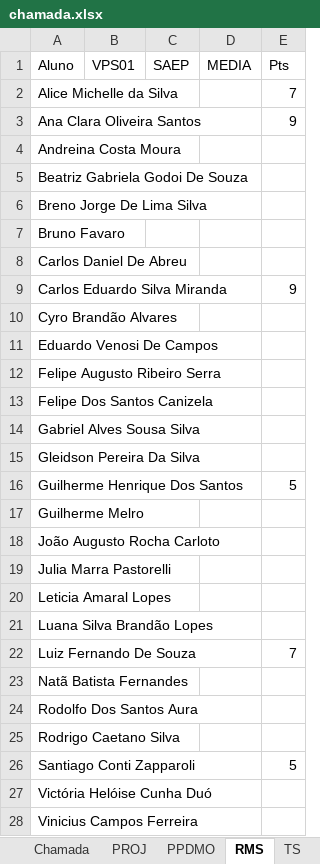
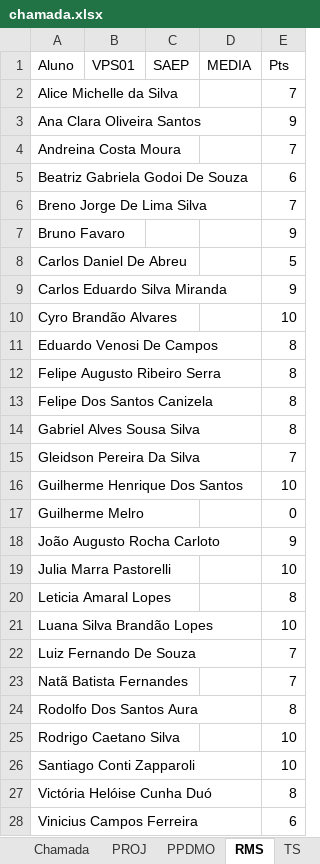
Before and after one commit to Kcioban/DSFork, an Excel workbook: 3des/chamada.xlsx, sheet RMS, drawn as a sheet; values as stored, in another font and other column widths than the file's, no borders; conditional formats not drawn; the diff names each change by its address in the sheet, - before the commit and + after, or states it on an @@ line.

```diff
--- a/3des/chamada.xlsx (sheet RMS)
+++ b/3des/chamada.xlsx (sheet RMS)
-E4 (Pts): (empty)
+E4 (Pts): 7
-E5 (Pts): (empty)
+E5 (Pts): 6
-E6 (Pts): (empty)
+E6 (Pts): 7
-E7 (Pts): (empty)
+E7 (Pts): 9
-E8 (Pts): (empty)
+E8 (Pts): 5
-E10 (Pts): (empty)
+E10 (Pts): 10
-E11:E14 (Pts): (empty)
+E11:E14 (Pts): 8
-E15 (Pts): (empty)
+E15 (Pts): 7
-E16 (Pts): 5
+E16 (Pts): 10
-E17 (Pts): (empty)
+E17 (Pts): 0
-E18 (Pts): (empty)
+E18 (Pts): 9
-E19 (Pts): (empty)
+E19 (Pts): 10
-E20 (Pts): (empty)
+E20 (Pts): 8
-E21 (Pts): (empty)
+E21 (Pts): 10
-E23 (Pts): (empty)
+E23 (Pts): 7
-E24 (Pts): (empty)
+E24 (Pts): 8
-E25 (Pts): (empty)
+E25 (Pts): 10
-E26 (Pts): 5
+E26 (Pts): 10
-E27 (Pts): (empty)
+E27 (Pts): 8
-E28 (Pts): (empty)
+E28 (Pts): 6
```
Also changed, not shown: sheet AtividadeRMS1, 13 other files.
